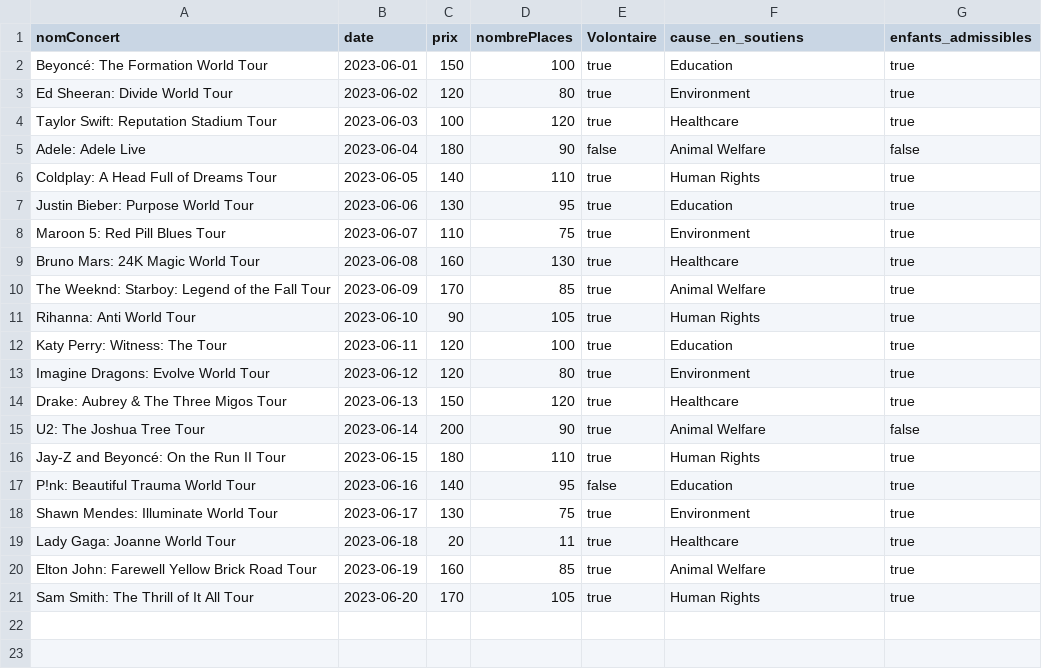
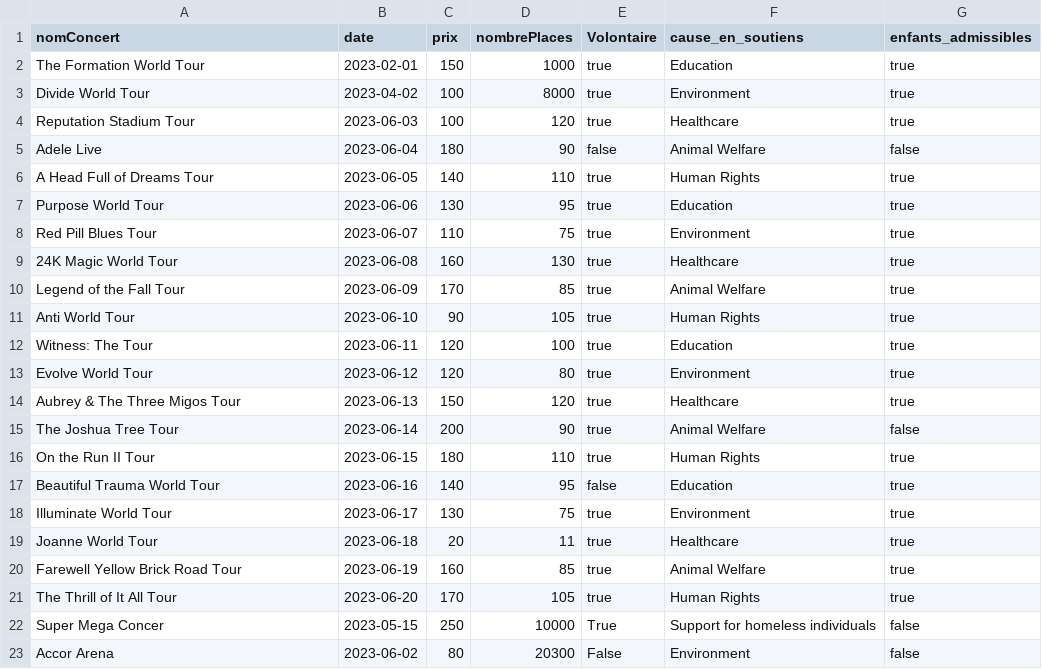
Before and after one commit to Nicolas-PLX/projet-bdd, a CSV file: CSV/Concert.csv, drawn as a sheet.

```diff
--- a/CSV/Concert.csv
+++ b/CSV/Concert.csv
@@ -1,21 +1,23 @@
 nomConcert,date,prix,nombrePlaces,Volontaire,cause_en_soutiens,enfants_admissibles
-Beyoncé: The Formation World Tour,2023-06-01,150,100,true,Education,true
-Ed Sheeran: Divide World Tour,2023-06-02,120,80,true,Environment,true
-Taylor Swift: Reputation Stadium Tour,2023-06-03,100,120,true,Healthcare,true
-Adele: Adele Live,2023-06-04,180,90,false,Animal Welfare,false
-Coldplay: A Head Full of Dreams Tour,2023-06-05,140,110,true,Human Rights,true
-Justin Bieber: Purpose World Tour,2023-06-06,130,95,true,Education,true
-Maroon 5: Red Pill Blues Tour,2023-06-07,110,75,true,Environment,true
-Bruno Mars: 24K Magic World Tour,2023-06-08,160,130,true,Healthcare,true
-The Weeknd: Starboy: Legend of the Fall Tour,2023-06-09,170,85,true,Animal Welfare,true
-Rihanna: Anti World Tour,2023-06-10,90,105,true,Human Rights,true
-Katy Perry: Witness: The Tour,2023-06-11,120,100,true,Education,true
-Imagine Dragons: Evolve World Tour,2023-06-12,120,80,true,Environment,true
-Drake: Aubrey & The Three Migos Tour,2023-06-13,150,120,true,Healthcare,true
-U2: The Joshua Tree Tour,2023-06-14,200,90,true,Animal Welfare,false
-Jay-Z and Beyoncé: On the Run II Tour,2023-06-15,180,110,true,Human Rights,true
-P!nk: Beautiful Trauma World Tour,2023-06-16,140,95,false,Education,true
-Shawn Mendes: Illuminate World Tour,2023-06-17,130,75,true,Environment,true
-Lady Gaga: Joanne World Tour,2023-06-18,20,11,true,Healthcare,true
-Elton John: Farewell Yellow Brick Road Tour,2023-06-19,160,85,true,Animal Welfare,true
-Sam Smith: The Thrill of It All Tour,2023-06-20,170,105,true,Human Rights,true
+The Formation World Tour,2023-02-01,150,1000,true,Education,true
+Divide World Tour,2023-04-02,100,8000,true,Environment,true
+Reputation Stadium Tour,2023-06-03,100,120,true,Healthcare,true
+Adele Live,2023-06-04,180,90,false,Animal Welfare,false
+A Head Full of Dreams Tour,2023-06-05,140,110,true,Human Rights,true
+Purpose World Tour,2023-06-06,130,95,true,Education,true
+Red Pill Blues Tour,2023-06-07,110,75,true,Environment,true
+24K Magic World Tour,2023-06-08,160,130,true,Healthcare,true
+Legend of the Fall Tour,2023-06-09,170,85,true,Animal Welfare,true
+Anti World Tour,2023-06-10,90,105,true,Human Rights,true
+Witness: The Tour,2023-06-11,120,100,true,Education,true
+Evolve World Tour,2023-06-12,120,80,true,Environment,true
+Aubrey & The Three Migos Tour,2023-06-13,150,120,true,Healthcare,true
+The Joshua Tree Tour,2023-06-14,200,90,true,Animal Welfare,false
+On the Run II Tour,2023-06-15,180,110,true,Human Rights,true
+Beautiful Trauma World Tour,2023-06-16,140,95,false,Education,true
+Illuminate World Tour,2023-06-17,130,75,true,Environment,true
+Joanne World Tour,2023-06-18,20,11,true,Healthcare,true
+Farewell Yellow Brick Road Tour,2023-06-19,160,85,true,Animal Welfare,true
+The Thrill of It All Tour,2023-06-20,170,105,true,Human Rights,true
+Super Mega Concer,2023-05-15,250,10000,True,Support for homeless individuals,false
+Accor Arena,2023-06-02,80,20300,False,Environment,false
```
Also changed, not shown: CSV/Archive.csv, CSV/Lieu.csv, 10 other files.
